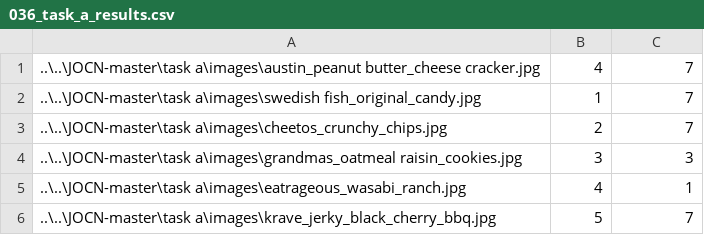
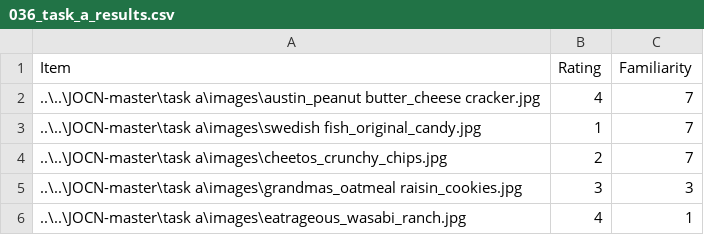
Before and after one commit to Lingwei-oy/Lab_Candidate_Assignment, a CSV file: data/036_task_a_results.csv, drawn as a sheet; only a part is shown; the shorter side is filled out with more unchanged rows; the diff names each change by its address in the sheet, - before the commit and + after, or states it on an @@ line.

Commit message:
Update 036_task_a_results.csv

```diff
--- a/data/036_task_a_results.csv
+++ b/data/036_task_a_results.csv
+row 1: Item | Rating | Familiarity
```
